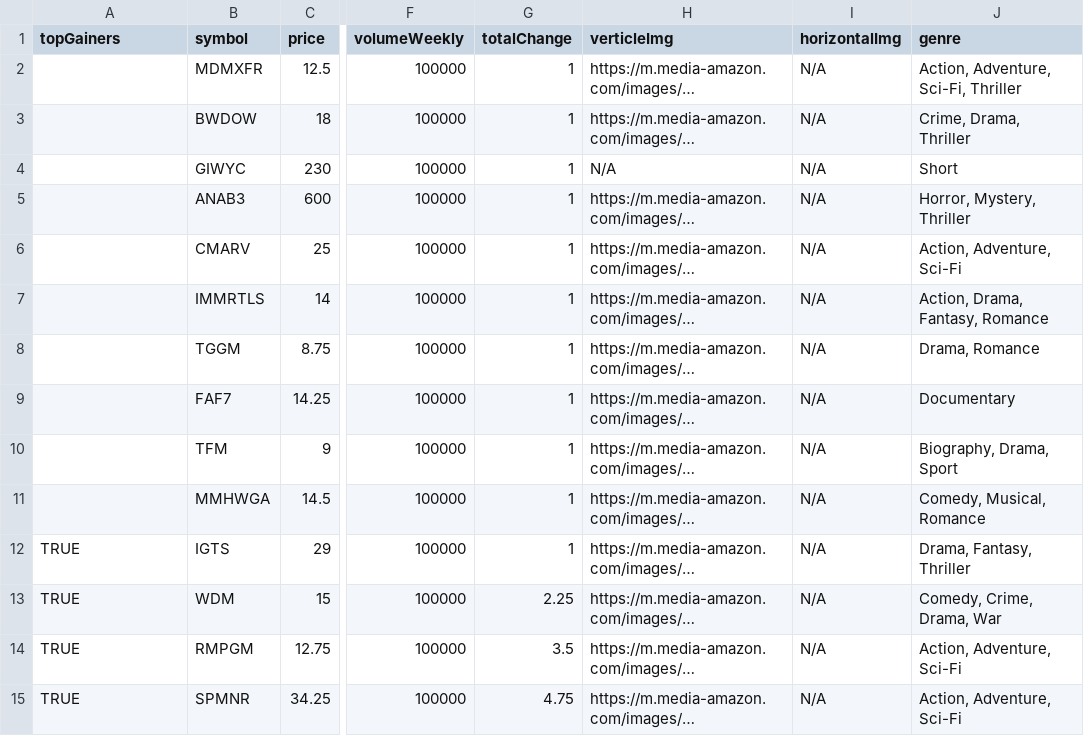
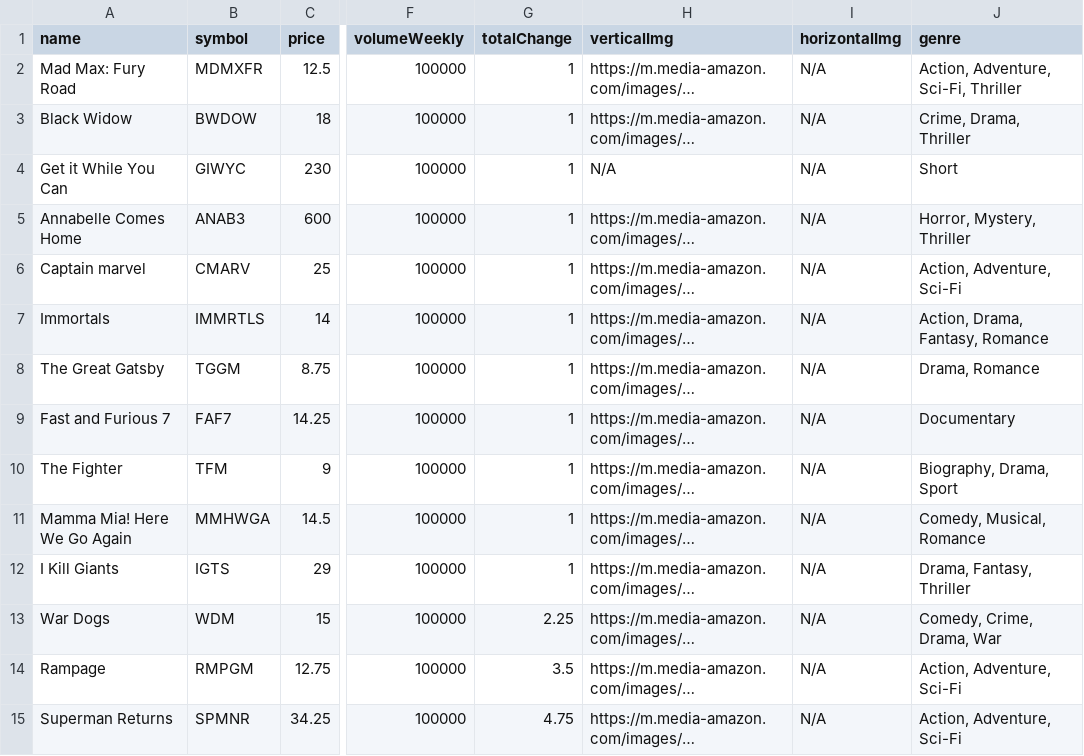
Before and after one commit to luxfi/cex, a CSV file: assets/tempData/movies.csv, drawn as a sheet; only a part is shown, gaps mark what is left out; long unchanged cells end in …; the diff covers the shown part only; the diff names each change by its address in the sheet, - before the commit and + after, or states it on an @@ line.

```diff
--- a/assets/tempData/movies.csv
+++ b/assets/tempData/movies.csv
-A1: topGainers
+A1: name
-H1: verticleImg
+H1: verticalImg
-A2 (name): (empty)
+A2 (name): Mad Max: Fury Road
-A3 (name): (empty)
+A3 (name): Black Widow
-A4 (name): (empty)
+A4 (name): Get it While You Can
-A5 (name): (empty)
+A5 (name): Annabelle Comes Home
-A6 (name): (empty)
+A6 (name): Captain marvel
-A7 (name): (empty)
+A7 (name): Immortals
-A8 (name): (empty)
+A8 (name): The Great Gatsby
-A9 (name): (empty)
+A9 (name): Fast and Furious 7
-A10 (name): (empty)
+A10 (name): The Fighter
-A11 (name): (empty)
+A11 (name): Mamma Mia! Here We Go Again
-A12 (name): TRUE
+A12 (name): I Kill Giants
-A13 (name): TRUE
+A13 (name): War Dogs
-A14 (name): TRUE
+A14 (name): Rampage
-A15 (name): TRUE
+A15 (name): Superman Returns
```
Also changed, not shown: 17 edited cells elsewhere in this file, 3 other files.
